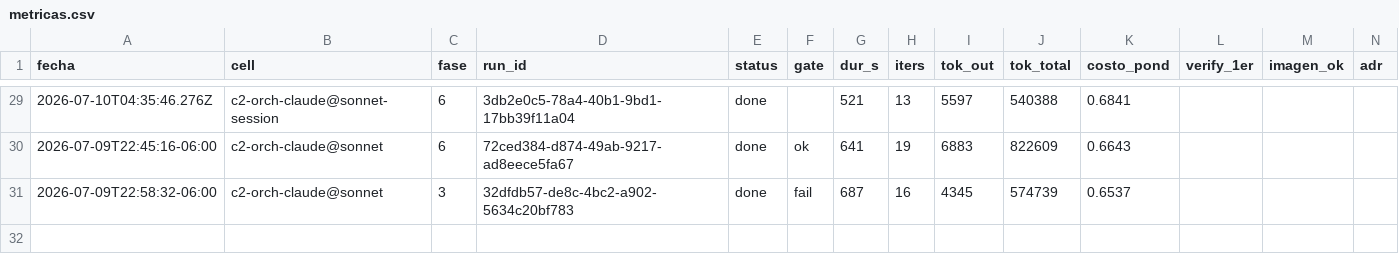
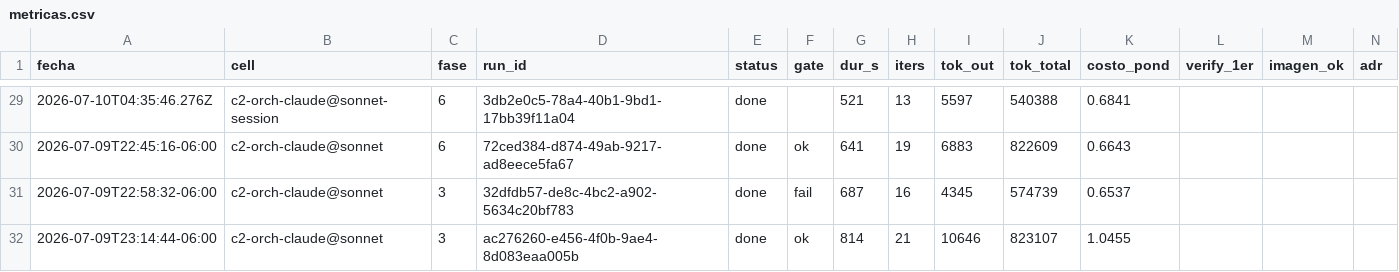
Before and after one commit to eversuelo/raytracer, a CSV file: data/metricas.csv, drawn as a sheet; only a part is shown, gaps mark what is left out; rows hold the shown columns only; the diff names each change by its address in the sheet, - before the commit and + after, or states it on an @@ line.

Commit message:
curso c2-orch-claude@sonnet: fase 3 run=done gate=ok (814s, run ac276260-e456-4f0b-9ae4-8d083eaa005b) [re-corrida]

```diff
--- a/data/metricas.csv
+++ b/data/metricas.csv
+row 32: 2026-07-09T23:14:44-06:00 | c2-orch-claude@sonnet | 3 | ac276260-e456-4f0b-9ae4-8d083eaa005b | done | ok | 814 | 21 | 10646 | 823107 | 1.0455
```
Also changed, not shown: 10 other files.
